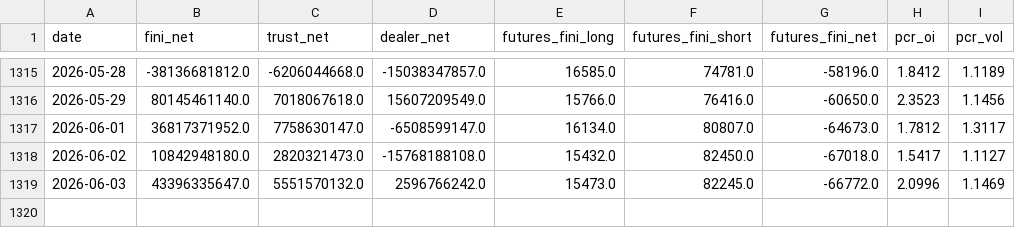
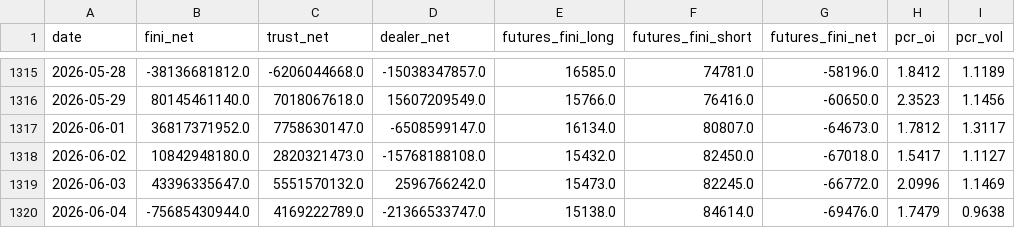
Before and after one commit to allenkcchu/stock-dashboard, a CSV file: taiwan_data/market_data.csv, drawn as a sheet; only a part is shown, gaps mark what is left out; the diff names each change by its address in the sheet, - before the commit and + after, or states it on an @@ line.

```diff
--- a/taiwan_data/market_data.csv
+++ b/taiwan_data/market_data.csv
+row 1320: 2026-06-04 | -75685430944.0 | 4169222789.0 | -21366533747.0 | 15138.0 | 84614.0 | -69476.0 | 1.7479 | 0.9638
```
